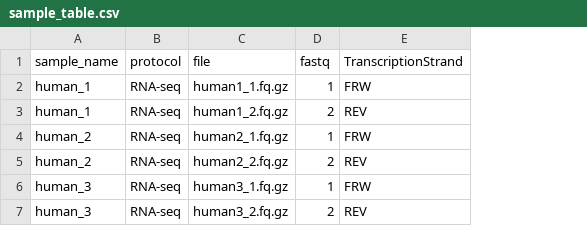
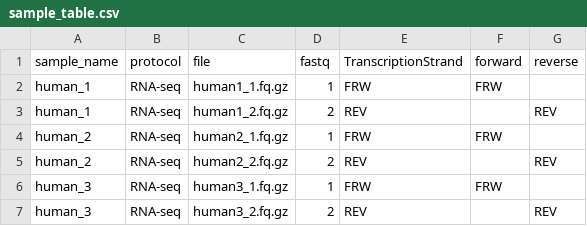
Before and after one commit to lymphIDIBAPS/rnaseq_fnadeu, a CSV file: config/sample_table.csv, drawn as a sheet; the diff names each change by its address in the sheet, - before the commit and + after, or states it on an @@ line.

```diff
--- a/config/sample_table.csv
+++ b/config/sample_table.csv
+column F (forward), rows 2-6: FRW |  | FRW |  | FRW
+column G (reverse), rows 3-7: REV |  | REV |  | REV
```
Also changed, not shown: 2 other files.
